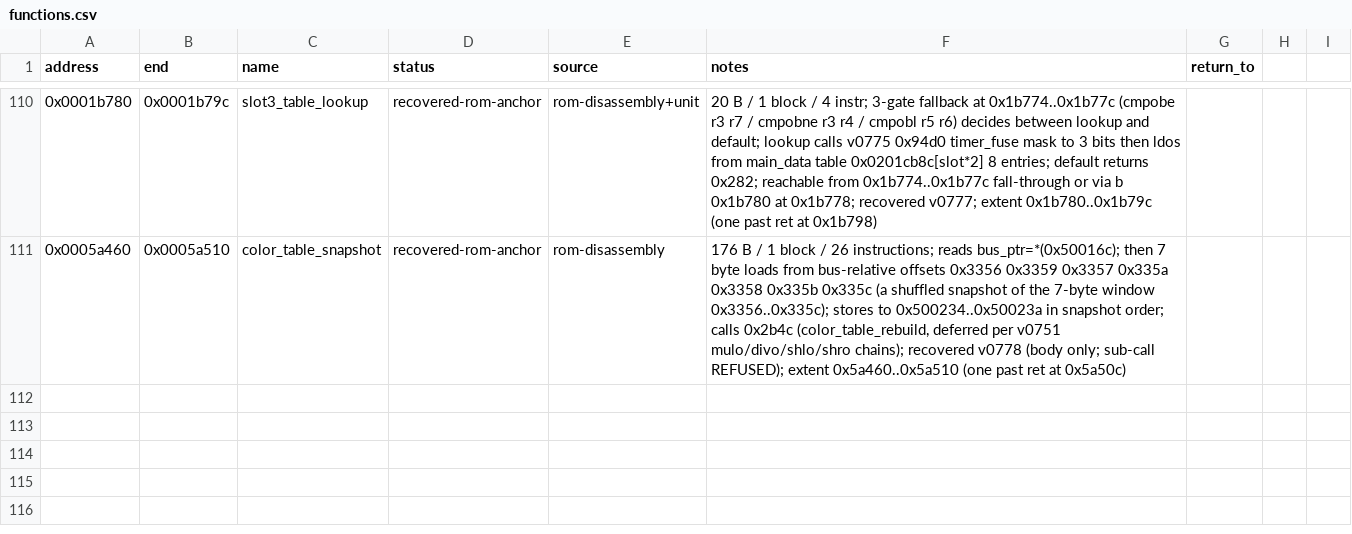
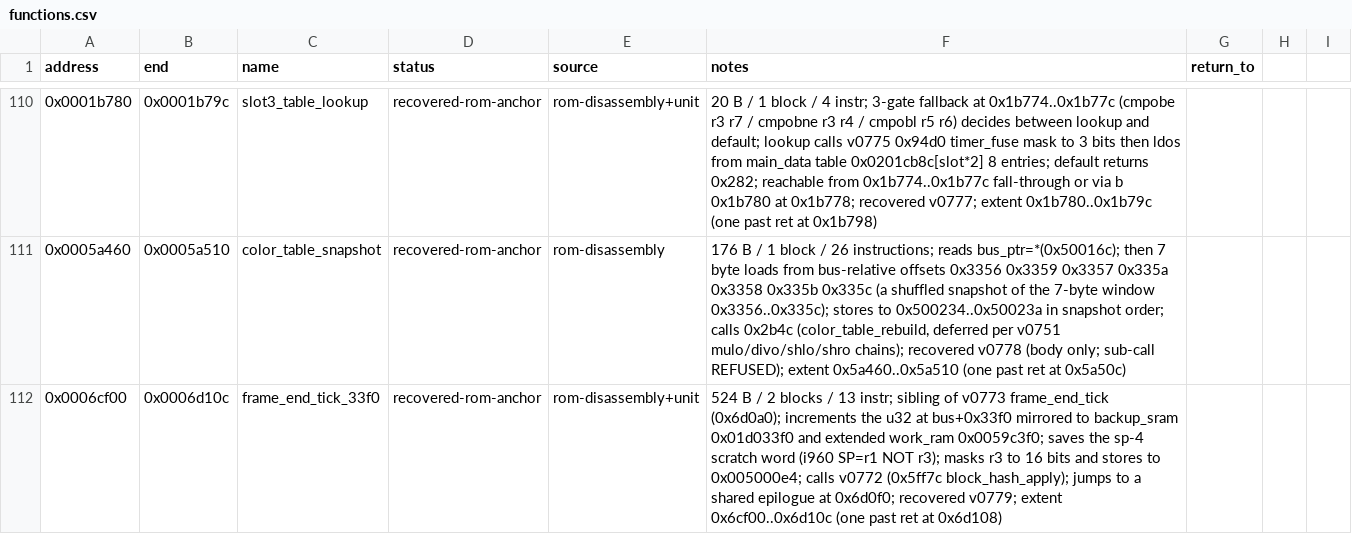
Before and after one commit to biggestsonicfan/vf2-decomp, a CSV file: decomp/i960/functions.csv, drawn as a sheet; only a part is shown, gaps mark what is left out; the diff names each change by its address in the sheet, - before the commit and + after, or states it on an @@ line.

Commit message:
v0779: recover 0x6cf00 frame_end_tick_33f0 (524B/2 blocks/13 instr, ctest #70)
Recovers the 0x6cf00 frame-end tick: a 524-byte sibling of
v0773 (frame_end_tick 0x6d0a0) that uses bus+0x33f0 as the
counter offset (v0773 uses bus+0x33fc).

Body: counter inc mirrored to backup_sram 0x01d033f0 and
extended work_ram 0x0059c3f0 (mirror-only writes, NOT
back to bus[0x33f0]), then saves sp-4 scratch word,
jumps to shared epilogue at 0x6d0f0.

The 0x6d0f0 epilogue is shared between v0773 (0x6d0a0..end)
and main_post_timer (0xa038). It masks r3 to 16 bits,
stores to 0x5000e4, then calls v0772 (0x5ff7c block_hash_apply).

Differences from v0773:
- bus counter offset: 0x33f0 vs 0x33fc
- no queue sub-call (v0773 calls v0769 before counter inc)
- jumps to shared epilogue at 0x6d0f0 instead of inline

- Adds vf2_hybrid_frame_end_tick_33f0_6cf00_execute in hybrid.c
- Declares in include/vf2/hybrid/player.h
- Adds ctest #70 vf2_frame_end_tick_33f0_6cf00 with 4 legs
- Adds functions.csv row
- Adds slice note frame_end_tick_33f0_6cf00_recovered_v0779.md

Issues found and resolved in the test:
- enter_procedure zeros registers; set r3 AFTER enter_procedure
- mirror-only writes; check mirrors (0x01d033f0, 0x0059c3f0),
  not bus[0x33f0]

```diff
--- a/decomp/i960/functions.csv
+++ b/decomp/i960/functions.csv
+row 112: 0x0006cf00 | 0x0006d10c | frame_end_tick_33f0 | recovered-rom-anchor | rom-disassembly+unit | 524 B / 2 blocks / 13 instr; sibling of v0773 frame_end_tick (0x6d0a0); increments the u32 at bus+0x33f0 mirrored to backup_sram 0x01d033f0 and extended work_ram 0x0059c3f0; saves the sp-4 scratch word (i960 SP=r1 NOT r3); masks r3 to 16 bits and stores to 0x005000e4; calls v0772 (0x5ff7c block_hash_apply); jumps to a shared epilogue at 0x6d0f0; recovered v0779; extent 0x6cf00..0x6d10c (one past ret at 0x6d108)
```
Also changed, not shown: 5 other files.
